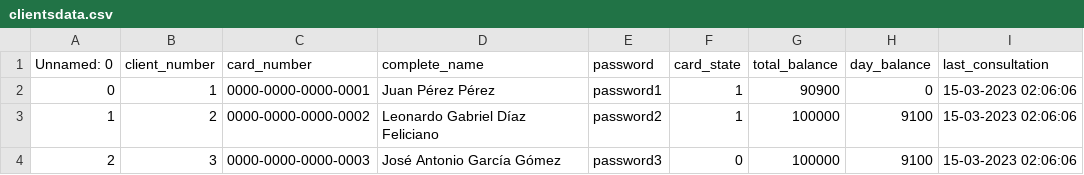
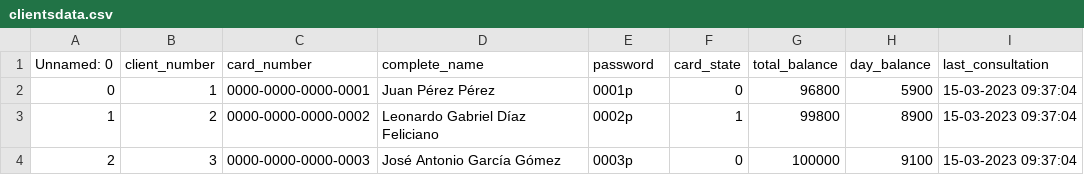
Before and after one commit to spartano1994/atm_software, a CSV file: clientsdata.csv, drawn as a sheet.

```diff
--- a/clientsdata.csv
+++ b/clientsdata.csv
@@ -1,4 +1,4 @@
 Unnamed: 0,client_number,card_number,complete_name,password,card_state,total_balance,day_balance,last_consultation
-0,1,0000-0000-0000-0001,Juan Pérez Pérez,password1,1,90900,0,15-03-2023 02:06:06
-1,2,0000-0000-0000-0002,Leonardo Gabriel Díaz Feliciano,password2,1,100000,9100,15-03-2023 02:06:06
-2,3,0000-0000-0000-0003,José Antonio García Gómez,password3,0,100000,9100,15-03-2023 02:06:06
+0,1,0000-0000-0000-0001,Juan Pérez Pérez,0001p,0,96800,5900,15-03-2023 09:37:04
+1,2,0000-0000-0000-0002,Leonardo Gabriel Díaz Feliciano,0002p,1,99800,8900,15-03-2023 09:37:04
+2,3,0000-0000-0000-0003,José Antonio García Gómez,0003p,0,100000,9100,15-03-2023 09:37:04
```
Also changed, not shown: 3 other files.
